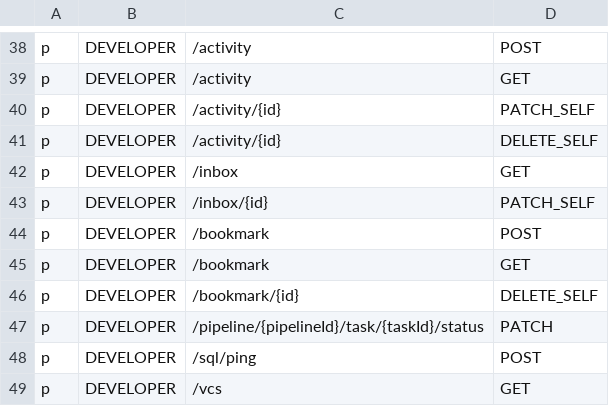
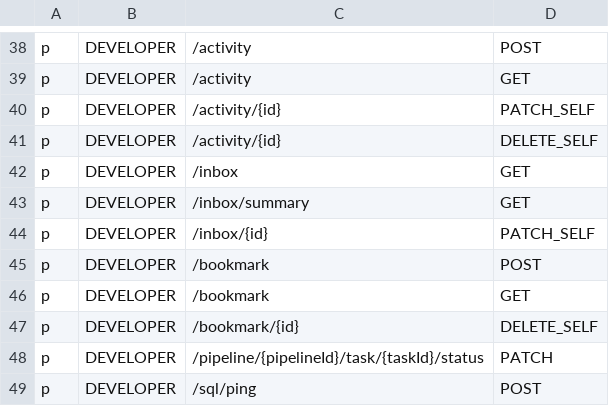
Before and after one commit to bytebase/bytebase, a CSV file: server/acl_casbin_policy_developer.csv, drawn as a sheet; only a part is shown, gaps mark what is left out; the shorter side is filled out with more unchanged rows; the diff names each change by its address in the sheet, - before the commit and + after, or states it on an @@ line.

Commit message:
Implement /inbox/summary?user=xxx so to return inbox summary for a particular user
This is used by frontend to fetch the summary and render the proper inbox sidebar item.

Currently, the inbox sidebar item has 2 rendering variations:

- empty/none empty inbox icon based on whether we have unread inbox

-  Show a warning sign if exists unread error inbox

```diff
--- a/server/acl_casbin_policy_developer.csv
+++ b/server/acl_casbin_policy_developer.csv
+row 43: p | DEVELOPER | /inbox/summary | GET
```
Also changed, not shown: server/acl_casbin_policy_dba.csv, server/acl_casbin_policy_owner.csv, 9 other files.
